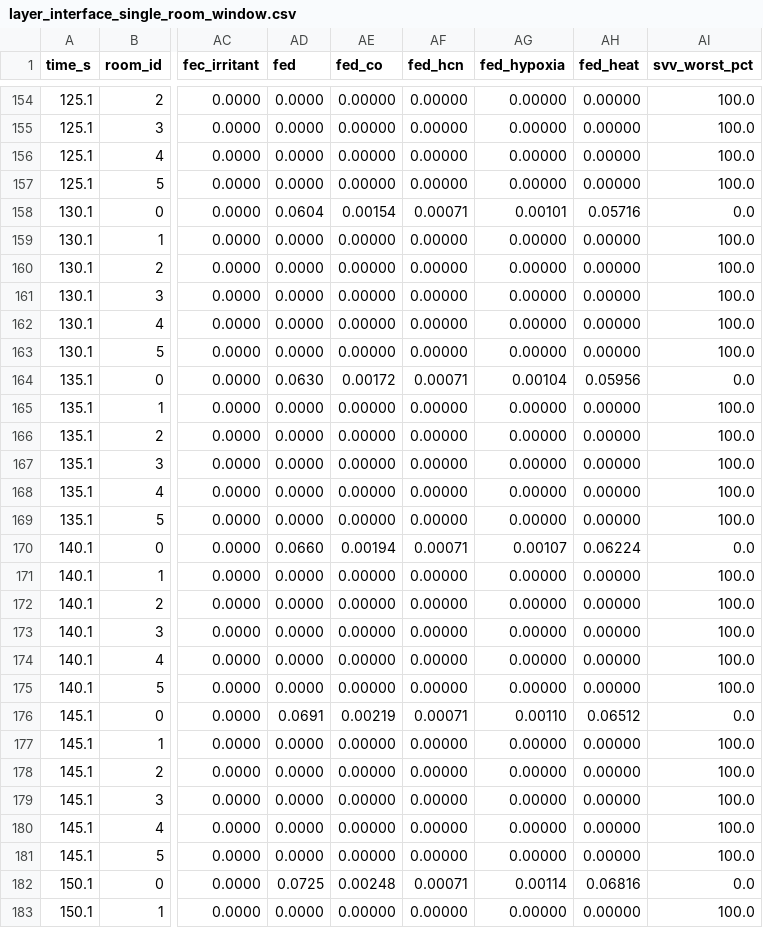
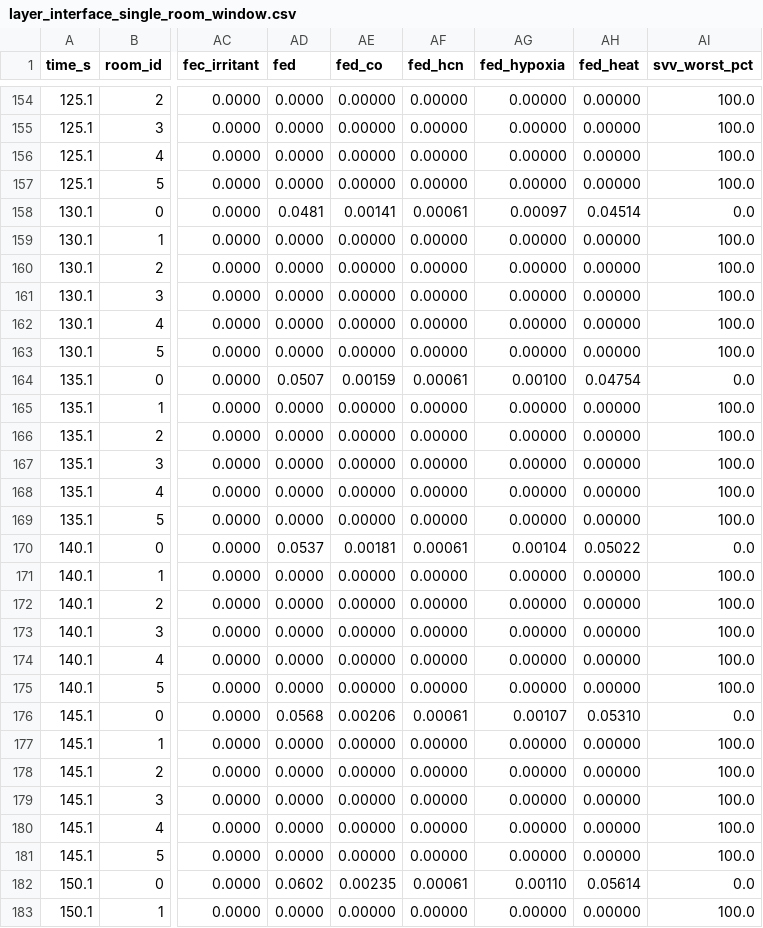
Before and after one commit to pkt-dangpv/simufire, a CSV file: sim/validation/reports/layer_interface_regression/after/layer_interface_single_room_window.csv (was sim/validation/reports/layer_interface_single_room_window.csv), drawn as a sheet; only a part is shown, gaps mark what is left out; the diff covers the shown part only; the diff names each change by its address in the sheet, - before the commit and + after, or states it on an @@ line.

```diff
--- a/sim/validation/reports/layer_interface_single_room_window.csv
+++ b/sim/validation/reports/layer_interface_regression/after/layer_interface_single_room_window.csv
-AD158 (fed): 0.0604
+AD158 (fed): 0.0481
-AE158 (fed_co): 0.00154
+AE158 (fed_co): 0.00141
-AF158 (fed_hcn): 0.00071
+AF158 (fed_hcn): 0.00061
-AG158 (fed_hypoxia): 0.00101
+AG158 (fed_hypoxia): 0.00097
-AH158 (fed_heat): 0.05716
+AH158 (fed_heat): 0.04514
-AD164 (fed): 0.0630
+AD164 (fed): 0.0507
-AE164 (fed_co): 0.00172
+AE164 (fed_co): 0.00159
-AF164 (fed_hcn): 0.00071
+AF164 (fed_hcn): 0.00061
-AG164 (fed_hypoxia): 0.00104
+AG164 (fed_hypoxia): 0.00100
-AH164 (fed_heat): 0.05956
+AH164 (fed_heat): 0.04754
-AD170 (fed): 0.0660
+AD170 (fed): 0.0537
-AE170 (fed_co): 0.00194
+AE170 (fed_co): 0.00181
-AF170 (fed_hcn): 0.00071
+AF170 (fed_hcn): 0.00061
-AG170 (fed_hypoxia): 0.00107
+AG170 (fed_hypoxia): 0.00104
-AH170 (fed_heat): 0.06224
+AH170 (fed_heat): 0.05022
-AD176 (fed): 0.0691
+AD176 (fed): 0.0568
-AE176 (fed_co): 0.00219
+AE176 (fed_co): 0.00206
-AF176 (fed_hcn): 0.00071
+AF176 (fed_hcn): 0.00061
-AG176 (fed_hypoxia): 0.00110
+AG176 (fed_hypoxia): 0.00107
-AH176 (fed_heat): 0.06512
+AH176 (fed_heat): 0.05310
-AD182 (fed): 0.0725
+AD182 (fed): 0.0602
-AE182 (fed_co): 0.00248
+AE182 (fed_co): 0.00235
-AF182 (fed_hcn): 0.00071
+AF182 (fed_hcn): 0.00061
-AG182 (fed_hypoxia): 0.00114
+AG182 (fed_hypoxia): 0.00110
-AH182 (fed_heat): 0.06816
+AH182 (fed_heat): 0.05614
```
Also changed, not shown: 62 edited cells elsewhere in this file, 13 other files.
